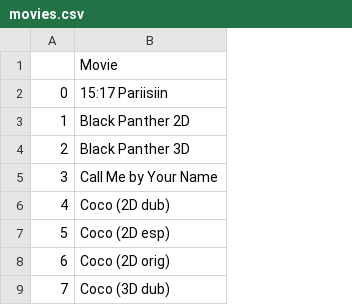
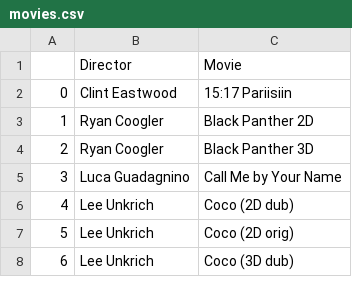
Before and after one commit to jodatut/2019, a CSV file: koodiesimerkit/movies.csv, drawn as a sheet; only a part is shown; removed rows and columns are numbered as before the commit, all else as after; the diff covers the shown part only; the diff names each change by its address in the sheet, - before the commit and + after, or states it on an @@ line.

```diff
--- a/koodiesimerkit/movies.csv
+++ b/koodiesimerkit/movies.csv
+column B, rows 1-8: Director | Clint Eastwood | Ryan Coogler | Ryan Coogler | Luca Guadagnino | Lee Unkrich | Lee Unkrich | Lee Unkrich
-row 7: 5 | Coco (2D esp)
@@ column A renumbered from row 7 down @@
```
Also changed, not shown: 2 added rows, 5 removed rows and 1 edited cell elsewhere in this file, 4 other files.
